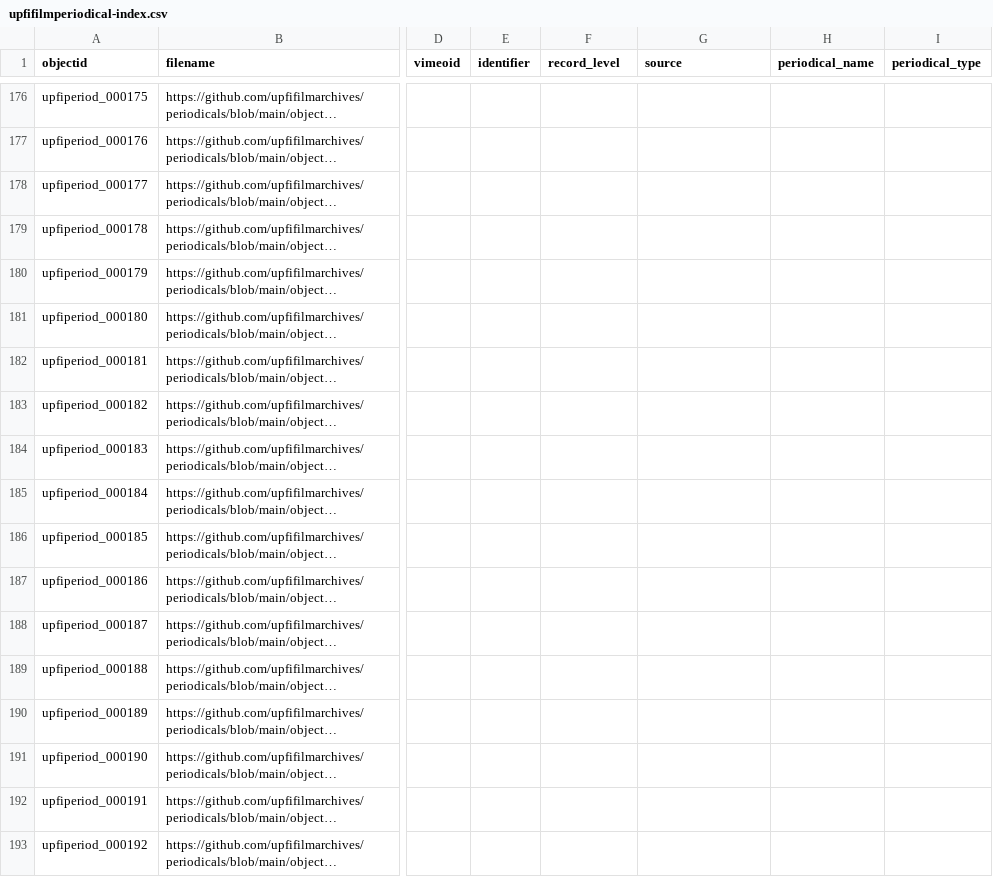
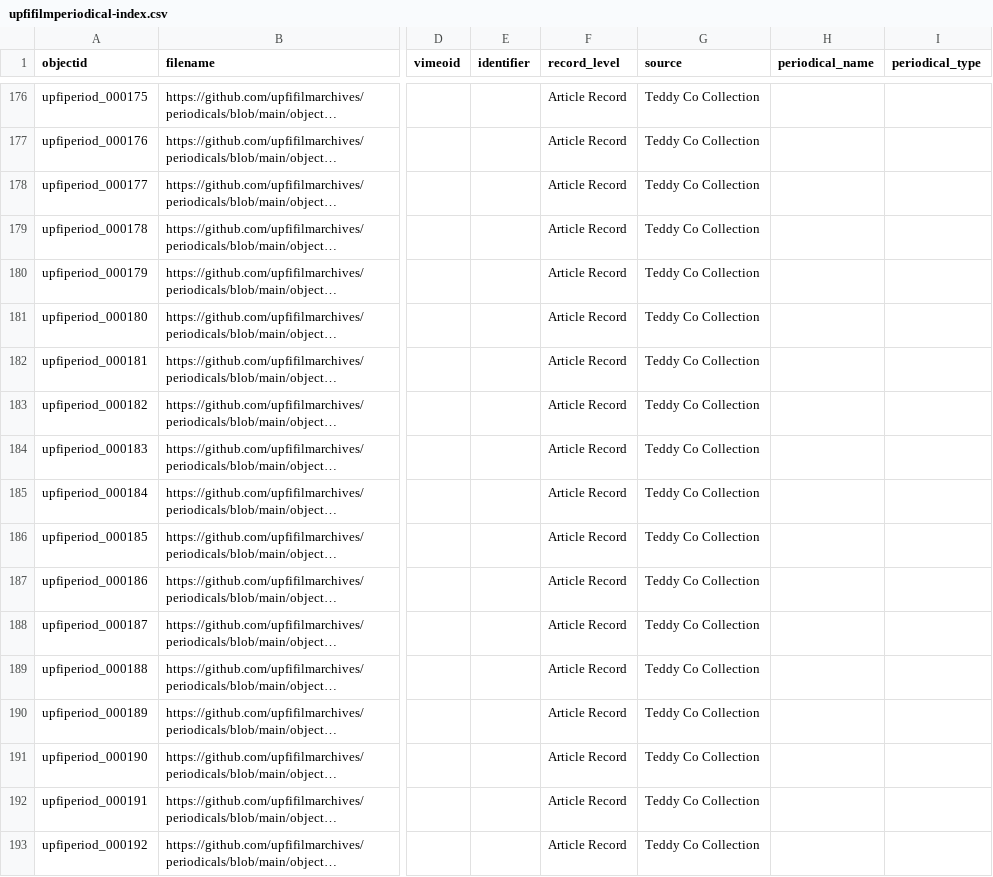
Before and after one commit to upfifilmarchives/periodicals, a CSV file: _data/upfifilmperiodical-index.csv, drawn as a sheet; only a part is shown, gaps mark what is left out; long unchanged cells end in …; the diff covers the shown part only; the diff names each change by its address in the sheet, - before the commit and + after, or states it on an @@ line.

```diff
--- a/_data/upfifilmperiodical-index.csv
+++ b/_data/upfifilmperiodical-index.csv
-F176:F193 (record_level): (empty)
+F176:F193 (record_level): Article Record
-G176:G193 (source): (empty)
+G176:G193 (source): Teddy Co Collection
```
Also changed, not shown: 153 edited cells elsewhere in this file.
